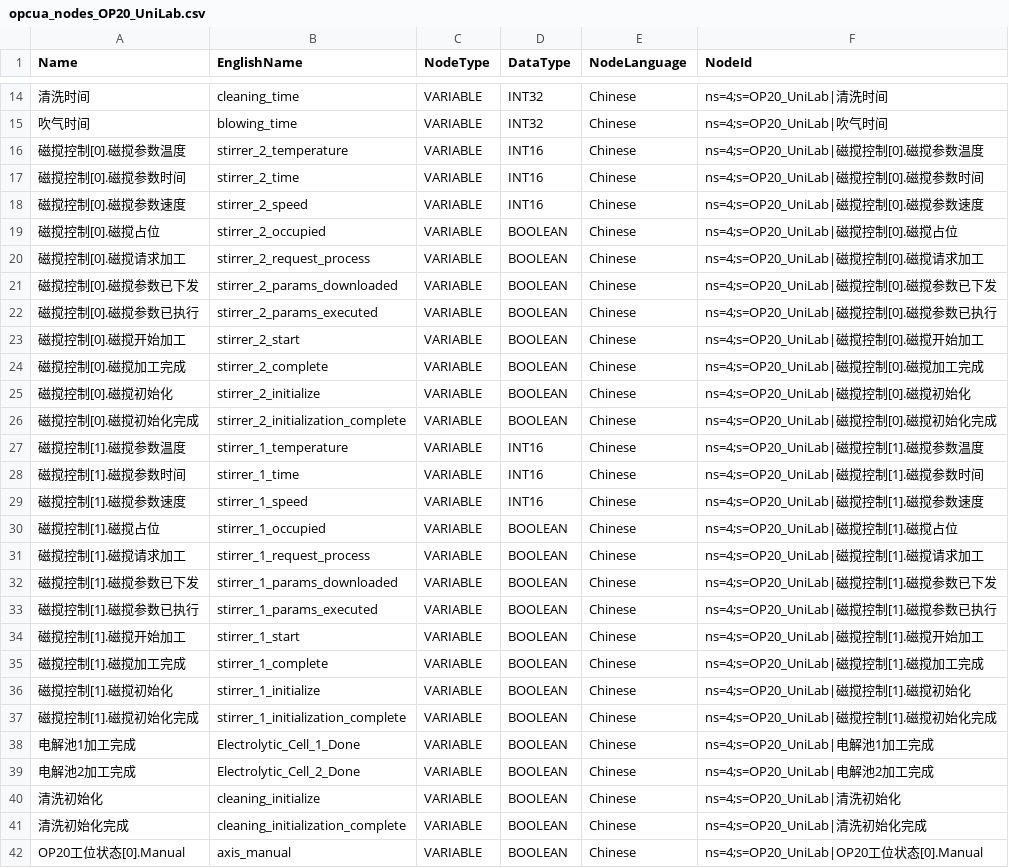
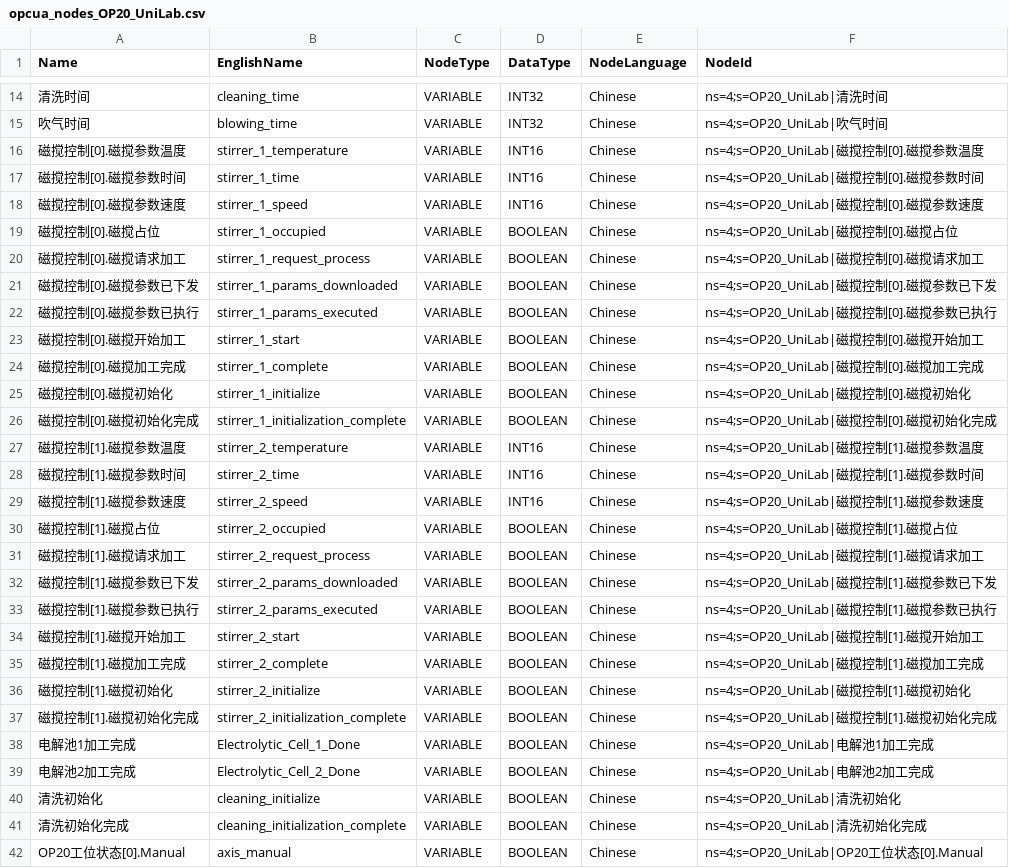
Before and after one commit to raoyi971102-gif/Uni-Lab-OS, a CSV file: unilabos/devices/workstation/AI4M/opcua_nodes_OP20_UniLab.csv, drawn as a sheet; only a part is shown, gaps mark what is left out.

```diff
--- a/unilabos/devices/workstation/AI4M/opcua_nodes_OP20_UniLab.csv
+++ b/unilabos/devices/workstation/AI4M/opcua_nodes_OP20_UniLab.csv
@@ -15,24 +15,24 @@ Name,EnglishName,NodeType,DataType,NodeLanguage,NodeId
 吹气时间,blowing_time,VARIABLE,INT32,Chinese,ns=4;s=OP20_UniLab|吹气时间
-磁搅控制[0].磁搅参数温度,stirrer_2_temperature,VARIABLE,INT16,Chinese,ns=4;s=OP20_UniLab|磁搅控制[0].磁搅参数温度
-磁搅控制[0].磁搅参数时间,stirrer_2_time,VARIABLE,INT16,Chinese,ns=4;s=OP20_UniLab|磁搅控制[0].磁搅参数时间
-磁搅控制[0].磁搅参数速度,stirrer_2_speed,VARIABLE,INT16,Chinese,ns=4;s=OP20_UniLab|磁搅控制[0].磁搅参数速度
-磁搅控制[0].磁搅占位,stirrer_2_occupied,VARIABLE,BOOLEAN,Chinese,ns=4;s=OP20_UniLab|磁搅控制[0].磁搅占位
-磁搅控制[0].磁搅请求加工,stirrer_2_request_process,VARIABLE,BOOLEAN,Chinese,ns=4;s=OP20_UniLab|磁搅控制[0].磁搅请求加工
-磁搅控制[0].磁搅参数已下发,stirrer_2_params_downloaded,VARIABLE,BOOLEAN,Chinese,ns=4;s=OP20_UniLab|磁搅控制[0].磁搅参数已下发
-磁搅控制[0].磁搅参数已执行,stirrer_2_params_executed,VARIABLE,BOOLEAN,Chinese,ns=4;s=OP20_UniLab|磁搅控制[0].磁搅参数已执行
-磁搅控制[0].磁搅开始加工,stirrer_2_start,VARIABLE,BOOLEAN,Chinese,ns=4;s=OP20_UniLab|磁搅控制[0].磁搅开始加工
-磁搅控制[0].磁搅加工完成,stirrer_2_complete,VARIABLE,BOOLEAN,Chinese,ns=4;s=OP20_UniLab|磁搅控制[0].磁搅加工完成
-磁搅控制[0].磁搅初始化,stirrer_2_initialize,VARIABLE,BOOLEAN,Chinese,ns=4;s=OP20_UniLab|磁搅控制[0].磁搅初始化
-磁搅控制[0].磁搅初始化完成,stirrer_2_initialization_complete,VARIABLE,BOOLEAN,Chinese,ns=4;s=OP20_UniLab|磁搅控制[0].磁搅初始化完成
-磁搅控制[1].磁搅参数温度,stirrer_1_temperature,VARIABLE,INT16,Chinese,ns=4;s=OP20_UniLab|磁搅控制[1].磁搅参数温度
-磁搅控制[1].磁搅参数时间,stirrer_1_time,VARIABLE,INT16,Chinese,ns=4;s=OP20_UniLab|磁搅控制[1].磁搅参数时间
-磁搅控制[1].磁搅参数速度,stirrer_1_speed,VARIABLE,INT16,Chinese,ns=4;s=OP20_UniLab|磁搅控制[1].磁搅参数速度
-磁搅控制[1].磁搅占位,stirrer_1_occupied,VARIABLE,BOOLEAN,Chinese,ns=4;s=OP20_UniLab|磁搅控制[1].磁搅占位
-磁搅控制[1].磁搅请求加工,stirrer_1_request_process,VARIABLE,BOOLEAN,Chinese,ns=4;s=OP20_UniLab|磁搅控制[1].磁搅请求加工
-磁搅控制[1].磁搅参数已下发,stirrer_1_params_downloaded,VARIABLE,BOOLEAN,Chinese,ns=4;s=OP20_UniLab|磁搅控制[1].磁搅参数已下发
-磁搅控制[1].磁搅参数已执行,stirrer_1_params_executed,VARIABLE,BOOLEAN,Chinese,ns=4;s=OP20_UniLab|磁搅控制[1].磁搅参数已执行
-磁搅控制[1].磁搅开始加工,stirrer_1_start,VARIABLE,BOOLEAN,Chinese,ns=4;s=OP20_UniLab|磁搅控制[1].磁搅开始加工
-磁搅控制[1].磁搅加工完成,stirrer_1_complete,VARIABLE,BOOLEAN,Chinese,ns=4;s=OP20_UniLab|磁搅控制[1].磁搅加工完成
-磁搅控制[1].磁搅初始化,stirrer_1_initialize,VARIABLE,BOOLEAN,Chinese,ns=4;s=OP20_UniLab|磁搅控制[1].磁搅初始化
-磁搅控制[1].磁搅初始化完成,stirrer_1_initialization_complete,VARIABLE,BOOLEAN,Chinese,ns=4;s=OP20_UniLab|磁搅控制[1].磁搅初始化完成
+磁搅控制[0].磁搅参数温度,stirrer_1_temperature,VARIABLE,INT16,Chinese,ns=4;s=OP20_UniLab|磁搅控制[0].磁搅参数温度
+磁搅控制[0].磁搅参数时间,stirrer_1_time,VARIABLE,INT16,Chinese,ns=4;s=OP20_UniLab|磁搅控制[0].磁搅参数时间
+磁搅控制[0].磁搅参数速度,stirrer_1_speed,VARIABLE,INT16,Chinese,ns=4;s=OP20_UniLab|磁搅控制[0].磁搅参数速度
+磁搅控制[0].磁搅占位,stirrer_1_occupied,VARIABLE,BOOLEAN,Chinese,ns=4;s=OP20_UniLab|磁搅控制[0].磁搅占位
+磁搅控制[0].磁搅请求加工,stirrer_1_request_process,VARIABLE,BOOLEAN,Chinese,ns=4;s=OP20_UniLab|磁搅控制[0].磁搅请求加工
+磁搅控制[0].磁搅参数已下发,stirrer_1_params_downloaded,VARIABLE,BOOLEAN,Chinese,ns=4;s=OP20_UniLab|磁搅控制[0].磁搅参数已下发
+磁搅控制[0].磁搅参数已执行,stirrer_1_params_executed,VARIABLE,BOOLEAN,Chinese,ns=4;s=OP20_UniLab|磁搅控制[0].磁搅参数已执行
+磁搅控制[0].磁搅开始加工,stirrer_1_start,VARIABLE,BOOLEAN,Chinese,ns=4;s=OP20_UniLab|磁搅控制[0].磁搅开始加工
+磁搅控制[0].磁搅加工完成,stirrer_1_complete,VARIABLE,BOOLEAN,Chinese,ns=4;s=OP20_UniLab|磁搅控制[0].磁搅加工完成
+磁搅控制[0].磁搅初始化,stirrer_1_initialize,VARIABLE,BOOLEAN,Chinese,ns=4;s=OP20_UniLab|磁搅控制[0].磁搅初始化
+磁搅控制[0].磁搅初始化完成,stirrer_1_initialization_complete,VARIABLE,BOOLEAN,Chinese,ns=4;s=OP20_UniLab|磁搅控制[0].磁搅初始化完成
+磁搅控制[1].磁搅参数温度,stirrer_2_temperature,VARIABLE,INT16,Chinese,ns=4;s=OP20_UniLab|磁搅控制[1].磁搅参数温度
+磁搅控制[1].磁搅参数时间,stirrer_2_time,VARIABLE,INT16,Chinese,ns=4;s=OP20_UniLab|磁搅控制[1].磁搅参数时间
+磁搅控制[1].磁搅参数速度,stirrer_2_speed,VARIABLE,INT16,Chinese,ns=4;s=OP20_UniLab|磁搅控制[1].磁搅参数速度
+磁搅控制[1].磁搅占位,stirrer_2_occupied,VARIABLE,BOOLEAN,Chinese,ns=4;s=OP20_UniLab|磁搅控制[1].磁搅占位
+磁搅控制[1].磁搅请求加工,stirrer_2_request_process,VARIABLE,BOOLEAN,Chinese,ns=4;s=OP20_UniLab|磁搅控制[1].磁搅请求加工
+磁搅控制[1].磁搅参数已下发,stirrer_2_params_downloaded,VARIABLE,BOOLEAN,Chinese,ns=4;s=OP20_UniLab|磁搅控制[1].磁搅参数已下发
+磁搅控制[1].磁搅参数已执行,stirrer_2_params_executed,VARIABLE,BOOLEAN,Chinese,ns=4;s=OP20_UniLab|磁搅控制[1].磁搅参数已执行
+磁搅控制[1].磁搅开始加工,stirrer_2_start,VARIABLE,BOOLEAN,Chinese,ns=4;s=OP20_UniLab|磁搅控制[1].磁搅开始加工
+磁搅控制[1].磁搅加工完成,stirrer_2_complete,VARIABLE,BOOLEAN,Chinese,ns=4;s=OP20_UniLab|磁搅控制[1].磁搅加工完成
+磁搅控制[1].磁搅初始化,stirrer_2_initialize,VARIABLE,BOOLEAN,Chinese,ns=4;s=OP20_UniLab|磁搅控制[1].磁搅初始化
+磁搅控制[1].磁搅初始化完成,stirrer_2_initialization_complete,VARIABLE,BOOLEAN,Chinese,ns=4;s=OP20_UniLab|磁搅控制[1].磁搅初始化完成
 电解池1加工完成,Electrolytic_Cell_1_Done,VARIABLE,BOOLEAN,Chinese,ns=4;s=OP20_UniLab|电解池1加工完成
```
Also changed, not shown: 3 other files.
